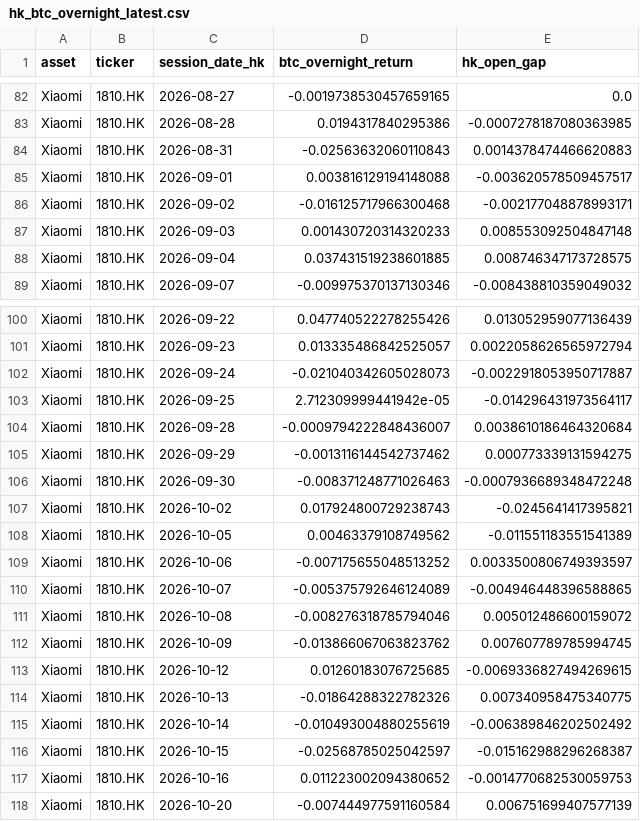
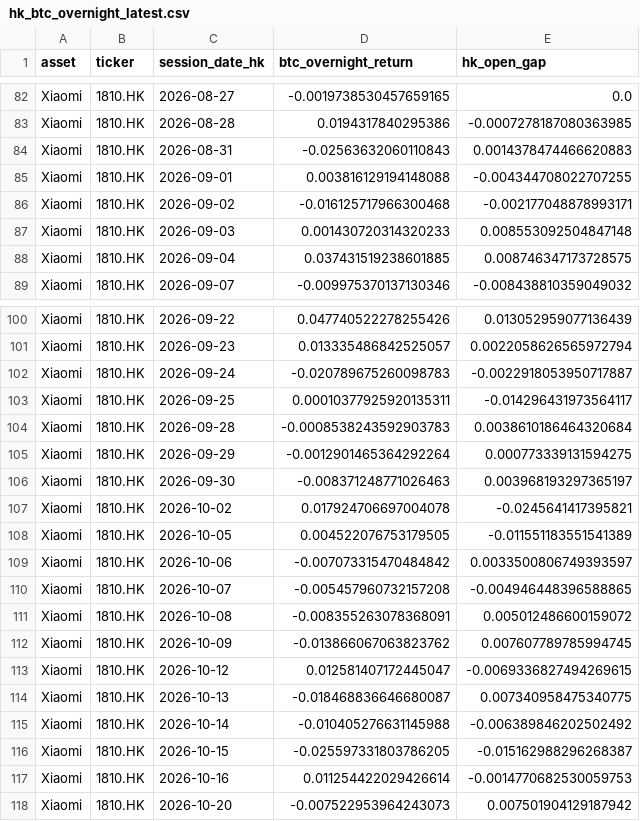
Before and after one commit to Patoinks/Test, a CSV file: data/hk_btc_overnight_latest.csv, drawn as a sheet; only a part is shown, gaps mark what is left out; the diff covers the shown part only.

```diff
--- a/data/hk_btc_overnight_latest.csv
+++ b/data/hk_btc_overnight_latest.csv
@@ -84,3 +84,3 @@ Xiaomi,1810.HK,2026-08-28,0.0194317840295386,-0.0007278187080363985
 Xiaomi,1810.HK,2026-08-31,-0.02563632060110843,0.0014378474466620883
-Xiaomi,1810.HK,2026-09-01,0.003816129194148088,-0.003620578509457517
+Xiaomi,1810.HK,2026-09-01,0.003816129194148088,-0.004344708022707255
 Xiaomi,1810.HK,2026-09-02,-0.016125717966300468,-0.002177048878993171
@@ -101,18 +101,18 @@ Xiaomi,1810.HK,2026-09-22,0.047740522278255426,0.013052959077136439
 Xiaomi,1810.HK,2026-09-23,0.013335486842525057,0.0022058626565972794
-Xiaomi,1810.HK,2026-09-24,-0.021040342605028073,-0.0022918053950717887
-Xiaomi,1810.HK,2026-09-25,2.712309999441942e-05,-0.014296431973564117
-Xiaomi,1810.HK,2026-09-28,-0.0009794222848436007,0.0038610186464320684
-Xiaomi,1810.HK,2026-09-29,-0.0013116144542737462,0.000773339131594275
-Xiaomi,1810.HK,2026-09-30,-0.008371248771026463,-0.0007936689348472248
-Xiaomi,1810.HK,2026-10-02,0.017924800729238743,-0.0245641417395821
-Xiaomi,1810.HK,2026-10-05,0.00463379108749562,-0.011551183551541389
-Xiaomi,1810.HK,2026-10-06,-0.007175655048513252,0.0033500806749393597
-Xiaomi,1810.HK,2026-10-07,-0.005375792646124089,-0.004946448396588865
-Xiaomi,1810.HK,2026-10-08,-0.008276318785794046,0.005012486600159072
+Xiaomi,1810.HK,2026-09-24,-0.020789675260098783,-0.0022918053950717887
+Xiaomi,1810.HK,2026-09-25,0.00010377925920135311,-0.014296431973564117
+Xiaomi,1810.HK,2026-09-28,-0.0008538243592903783,0.0038610186464320684
+Xiaomi,1810.HK,2026-09-29,-0.0012901465364292264,0.000773339131594275
+Xiaomi,1810.HK,2026-09-30,-0.008371248771026463,0.003968193297365197
+Xiaomi,1810.HK,2026-10-02,0.017924706697004078,-0.0245641417395821
+Xiaomi,1810.HK,2026-10-05,0.004522076753179505,-0.011551183551541389
+Xiaomi,1810.HK,2026-10-06,-0.007073315470484842,0.0033500806749393597
+Xiaomi,1810.HK,2026-10-07,-0.005457960732157208,-0.004946448396588865
+Xiaomi,1810.HK,2026-10-08,-0.008355263078368091,0.005012486600159072
 Xiaomi,1810.HK,2026-10-09,-0.013866067063823762,0.007607789785994745
-Xiaomi,1810.HK,2026-10-12,0.01260183076725685,-0.0069336827494269615
-Xiaomi,1810.HK,2026-10-13,-0.01864288322782326,0.007340958475340775
-Xiaomi,1810.HK,2026-10-14,-0.010493004880255619,-0.006389846202502492
-Xiaomi,1810.HK,2026-10-15,-0.02568785025042597,-0.015162988296268387
-Xiaomi,1810.HK,2026-10-16,0.011223002094380652,-0.0014770682530059753
-Xiaomi,1810.HK,2026-10-20,-0.007444977591160584,0.006751699407577139
+Xiaomi,1810.HK,2026-10-12,0.012581407172445047,-0.0069336827494269615
+Xiaomi,1810.HK,2026-10-13,-0.018468836646680087,0.007340958475340775
+Xiaomi,1810.HK,2026-10-14,-0.010405276631145988,-0.006389846202502492
+Xiaomi,1810.HK,2026-10-15,-0.025597331803786205,-0.015162988296268387
+Xiaomi,1810.HK,2026-10-16,0.011254422029426614,-0.0014770682530059753
+Xiaomi,1810.HK,2026-10-20,-0.007522953964243073,0.007501904129187942
```
Also changed, not shown: 31 edited cells elsewhere in this file, data/hk_btc_history.csv, data/hk_btc_lags_latest.csv, 6 other files.
